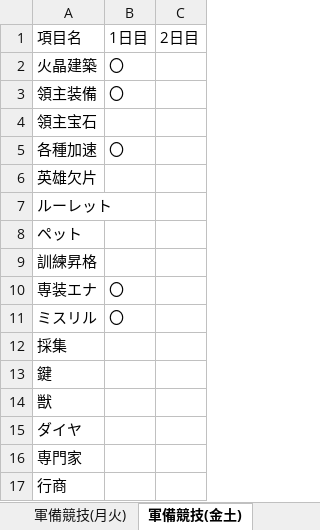
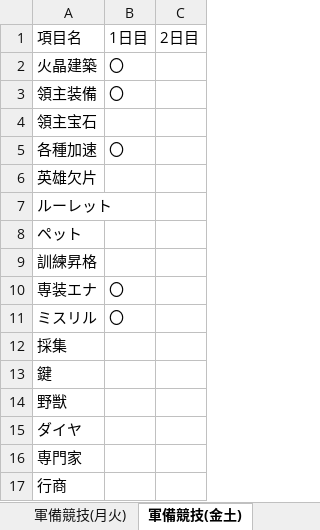
Before and after one commit to sayurit-oss/for-whiteout-survival, an Excel workbook: イベント一覧.xlsx, sheet 軍備競技(金土), drawn as a sheet; values as stored, in another font and other column widths than the file's, no borders; the diff names each change by its address in the sheet, - before the commit and + after, or states it on an @@ line.

```diff
--- a/イベント一覧.xlsx (sheet 軍備競技(金土))
+++ b/イベント一覧.xlsx (sheet 軍備競技(金土))
-A14: 獣
+A14: 野獣
```
Also changed, not shown: sheet 士官計画(水木), sheet 士官計画(日月), sheet 軍備競技(月火), sheet 童心の宴, sheet SVS準備, sheet 氷原支配者, 1 more sheet, other sheet tabs.
